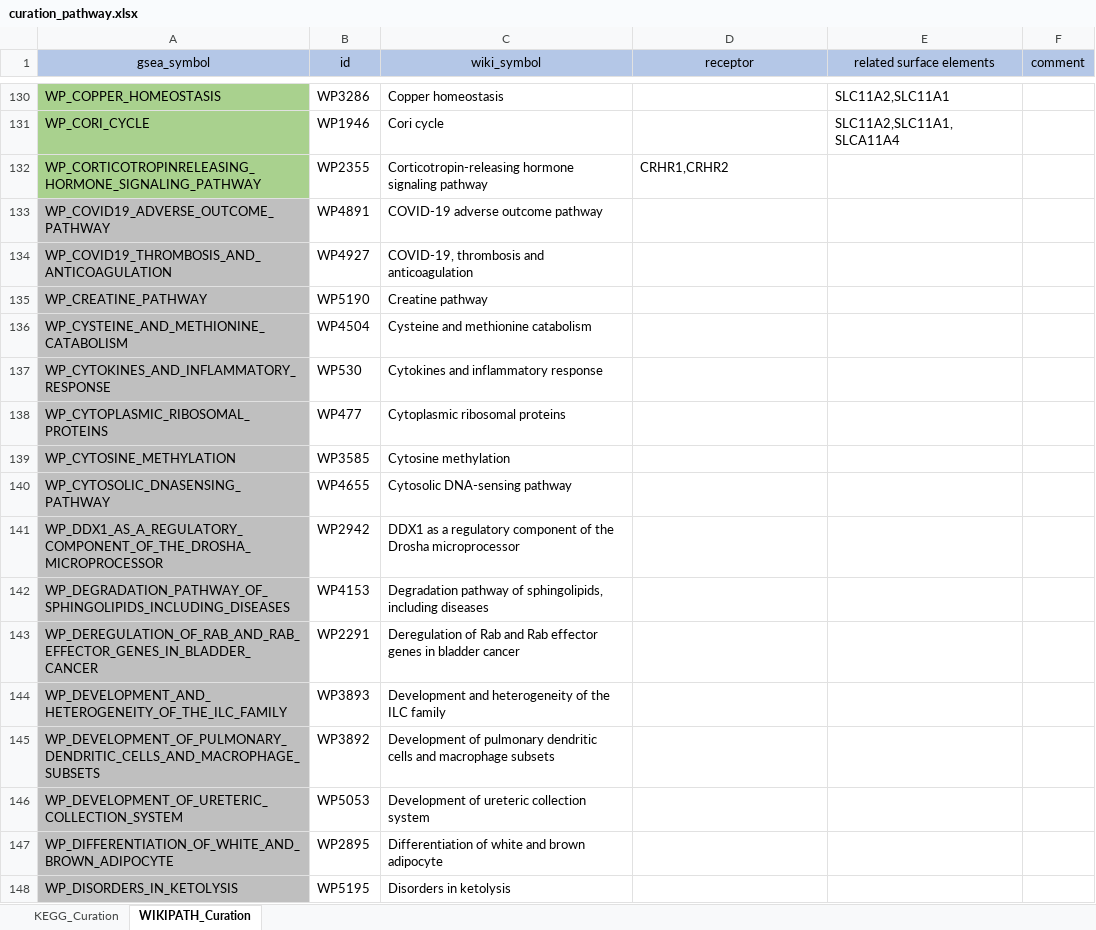
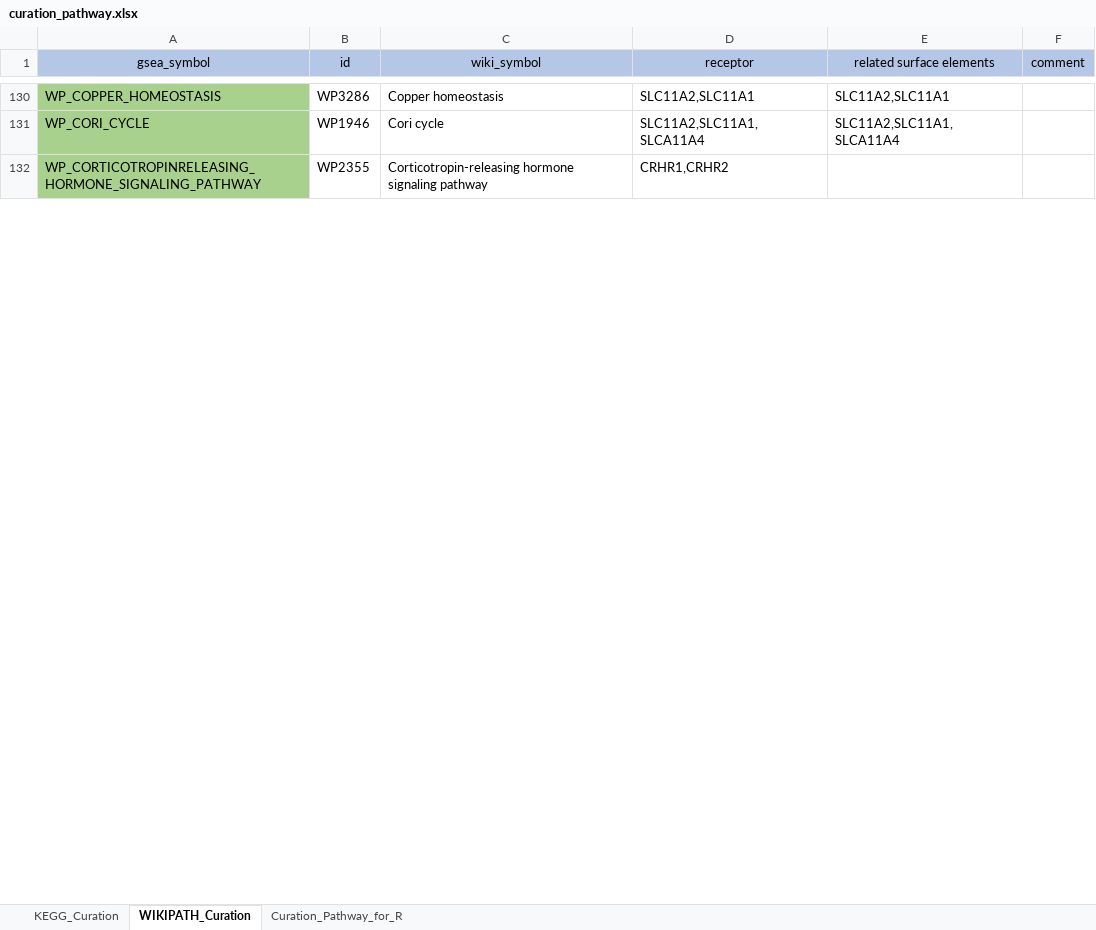
Before and after one commit to chunxubioinfor/CCC, an Excel workbook: curation_pathway.xlsx, sheet WIKIPATH_Curation, drawn as a sheet; only a part is shown, gaps mark what is left out; values as stored, in another font and other column widths than the file's, no borders; the diff covers the shown part only; the diff names each change by its address in the sheet, - before the commit and + after, or states it on an @@ line.

```diff
--- a/curation_pathway.xlsx (sheet WIKIPATH_Curation)
+++ b/curation_pathway.xlsx (sheet WIKIPATH_Curation)
+sheet tab: Curation_Pathway_for_R
-D130 (receptor): (empty)
+D130 (receptor): SLC11A2,SLC11A1
-D131 (receptor): (empty)
+D131 (receptor): SLC11A2,SLC11A1,SLCA11A4
@@ row 133 hidden: WP_COVID19_ADVERSE_OUTCOME_PATHWAY | WP4891 | COVID-19 adverse outcome pathway @@
@@ row 134 hidden: WP_COVID19_THROMBOSIS_AND_ANTICOAGULATION | WP4927 | COVID-19, thrombosis and anticoagulation @@
@@ row 135 hidden: WP_CREATINE_PATHWAY | WP5190 | Creatine pathway @@
@@ row 136 hidden: WP_CYSTEINE_AND_METHIONINE_CATABOLISM | WP4504 | Cysteine and methionine catabolism @@
@@ row 137 hidden: WP_CYTOKINES_AND_INFLAMMATORY_RESPONSE | WP530 | Cytokines and inflammatory response @@
@@ row 138 hidden: WP_CYTOPLASMIC_RIBOSOMAL_PROTEINS | WP477 | Cytoplasmic ribosomal proteins @@
@@ row 139 hidden: WP_CYTOSINE_METHYLATION | WP3585 | Cytosine methylation @@
@@ row 140 hidden: WP_CYTOSOLIC_DNASENSING_PATHWAY | WP4655 | Cytosolic DNA-sensing pathway @@
@@ row 141 hidden: WP_DDX1_AS_A_REGULATORY_COMPONENT_OF_THE_DROSHA_MICROPROCESSOR | WP2942 | DDX1 as a regulatory component of the Drosha microprocessor @@
@@ row 142 hidden: WP_DEGRADATION_PATHWAY_OF_SPHINGOLIPIDS_INCLUDING_DISEASES | WP4153 | Degradation pathway of sphingolipids, including diseases @@
@@ row 143 hidden: WP_DEREGULATION_OF_RAB_AND_RAB_EFFECTOR_GENES_IN_BLADDER_CANCER | WP2291 | Deregulation of Rab and Rab effector genes in bladder cancer @@
@@ row 144 hidden: WP_DEVELOPMENT_AND_HETEROGENEITY_OF_THE_ILC_FAMILY | WP3893 | Development and heterogeneity of the ILC family @@
@@ row 145 hidden: WP_DEVELOPMENT_OF_PULMONARY_DENDRITIC_CELLS_AND_MACROPHAGE_SUBSETS | WP3892 | Development of pulmonary dendritic cells and macrophage subsets @@
@@ row 146 hidden: WP_DEVELOPMENT_OF_URETERIC_COLLECTION_SYSTEM | WP5053 | Development of ureteric collection system @@
@@ row 147 hidden: WP_DIFFERENTIATION_OF_WHITE_AND_BROWN_ADIPOCYTE | WP2895 | Differentiation of white and brown adipocyte @@
@@ row 148 hidden: WP_DISORDERS_IN_KETOLYSIS | WP5195 | Disorders in ketolysis @@
```
Also changed, not shown: 499 hidden or unhidden rows and 8 edited cells elsewhere in this sheet, 3 other files.
